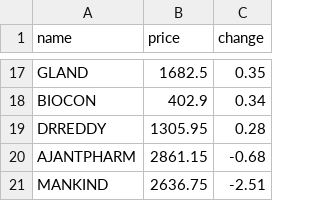
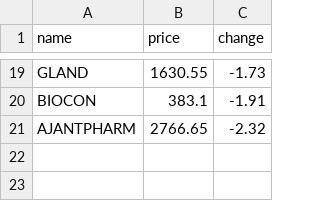
Before and after one commit to SxryxnshS5/Heatmap-react, a CSV file: public/Scraped_data/NIFTYPHARMA_stock_data.csv, drawn as a sheet; only a part is shown, gaps mark what is left out; removed rows and columns are numbered as before the commit, all else as after; the diff covers the shown part only; the diff names each change by its address in the sheet, - before the commit and + after, or states it on an @@ line.

```diff
--- a/public/Scraped_data/NIFTYPHARMA_stock_data.csv
+++ b/public/Scraped_data/NIFTYPHARMA_stock_data.csv
-B19 (price): 1682.5
+B19 (price): 1630.55
-C19 (change): 0.35
+C19 (change): -1.73
-B20 (price): 402.9
+B20 (price): 383.1
-C20 (change): 0.34
+C20 (change): -1.91
-row 19: DRREDDY | 1305.95 | 0.28
-B21 (price): 2861.15
+B21 (price): 2766.65
-C21 (change): -0.68
+C21 (change): -2.32
-row 21: MANKIND | 2636.75 | -2.51
```
Also changed, not shown: 12 added rows, 10 removed rows and 10 edited cells elsewhere in this file, public/Scraped_data/BANKNIFTY_stock_data.csv, public/Scraped_data/NIFTYENERGY_stock_data.csv, 6 other files.
